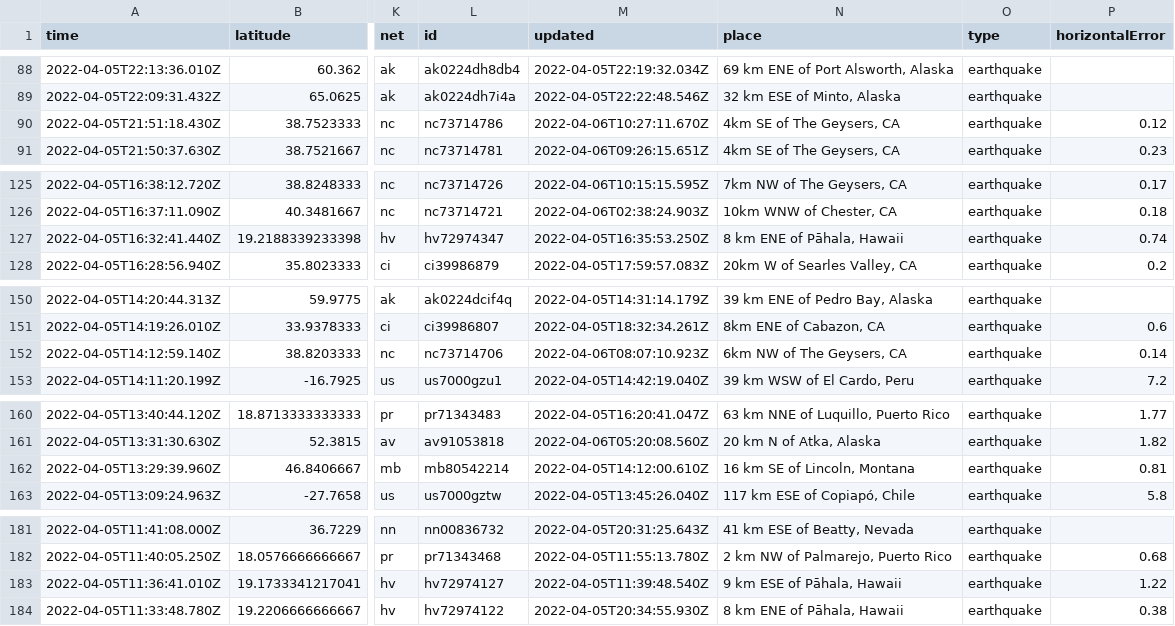
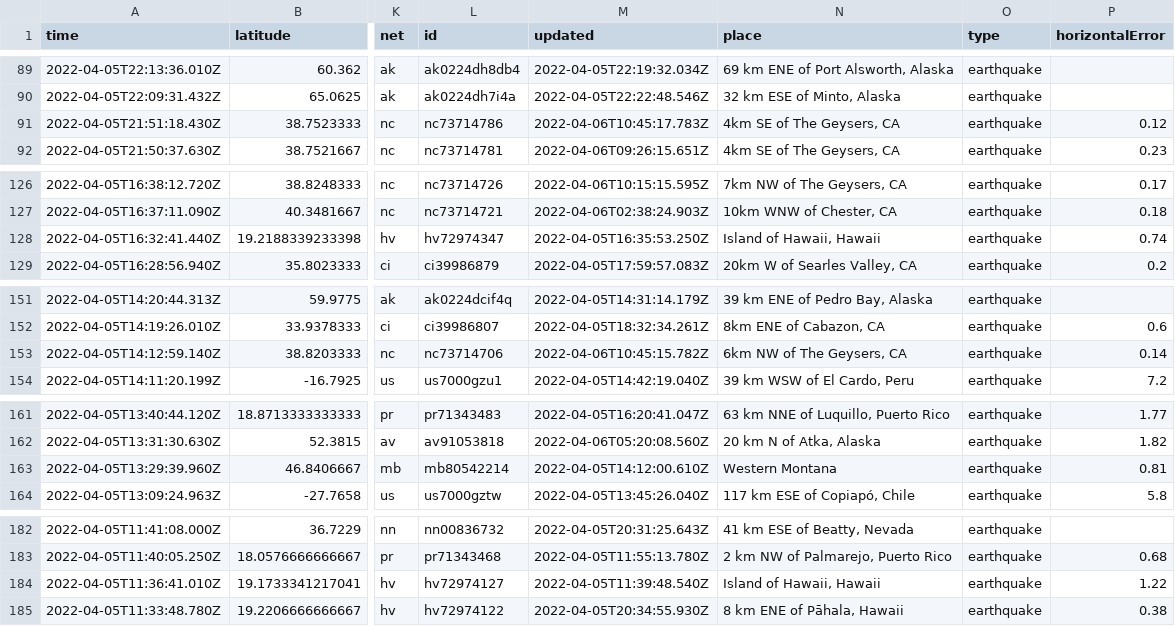
Before and after one commit to invisibae/nicar22-github-actions, a CSV file: usgs_current.csv, drawn as a sheet; only a part is shown, gaps mark what is left out; addresses are those after the commit; the diff covers the shown part only; the diff names each change by its address in the sheet, - before the commit and + after, or states it on an @@ line.

```diff
--- a/usgs_current.csv
+++ b/usgs_current.csv
-M91 (updated): 2022-04-06T10:27:11.670Z
+M91 (updated): 2022-04-06T10:45:17.783Z
-N128 (place): 8 km ENE of Pāhala, Hawaii
+N128 (place): Island of Hawaii, Hawaii
-M153 (updated): 2022-04-06T08:07:10.923Z
+M153 (updated): 2022-04-06T10:45:15.782Z
-N163 (place): 16 km SE of Lincoln, Montana
+N163 (place): Western Montana
-N184 (place): 9 km ESE of Pāhala, Hawaii
+N184 (place): Island of Hawaii, Hawaii
```
Also changed, not shown: 1 added row and 4 edited cells elsewhere in this file, 1 other file.
